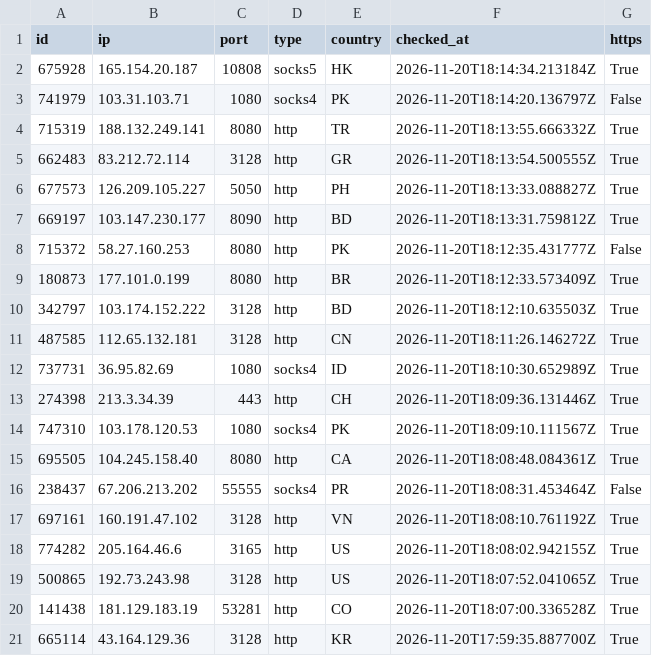
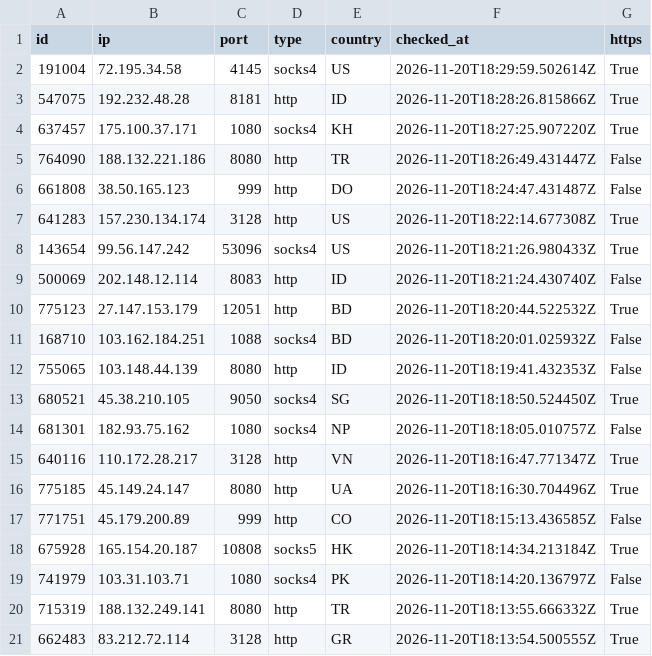
Before and after one commit to ShipHappensBro/Proxy-list, a CSV file: proxies.csv, drawn as a sheet; only a part is shown; the shorter side is filled out with more unchanged rows; the diff covers the shown part only.

Commit message:
Update: 71 proxies | 2026-11-20 18:30:07.486940+00:00

```diff
--- a/proxies.csv
+++ b/proxies.csv
@@ -1,2 +1,18 @@
 id,ip,port,type,country,checked_at,https
+191004,72.195.34.58,4145,socks4,US,2026-11-20T18:29:59.502614Z,True
+547075,192.232.48.28,8181,http,ID,2026-11-20T18:28:26.815866Z,True
+637457,175.100.37.171,1080,socks4,KH,2026-11-20T18:27:25.907220Z,True
+764090,188.132.221.186,8080,http,TR,2026-11-20T18:26:49.431447Z,False
+661808,38.50.165.123,999,http,DO,2026-11-20T18:24:47.431487Z,False
+641283,157.230.134.174,3128,http,US,2026-11-20T18:22:14.677308Z,True
+143654,99.56.147.242,53096,socks4,US,2026-11-20T18:21:26.980433Z,True
+500069,202.148.12.114,8083,http,ID,2026-11-20T18:21:24.430740Z,False
+775123,27.147.153.179,12051,http,BD,2026-11-20T18:20:44.522532Z,True
+168710,103.162.184.251,1088,socks4,BD,2026-11-20T18:20:01.025932Z,False
+755065,103.148.44.139,8080,http,ID,2026-11-20T18:19:41.432353Z,False
+680521,45.38.210.105,9050,socks4,SG,2026-11-20T18:18:50.524450Z,True
+681301,182.93.75.162,1080,socks4,NP,2026-11-20T18:18:05.010757Z,False
+640116,110.172.28.217,3128,http,VN,2026-11-20T18:16:47.771347Z,True
+775185,45.149.24.147,8080,http,UA,2026-11-20T18:16:30.704496Z,True
+771751,45.179.200.89,999,http,CO,2026-11-20T18:15:13.436585Z,False
 675928,165.154.20.187,10808,socks5,HK,2026-11-20T18:14:34.213184Z,True
```
Also changed, not shown: 11 removed rows elsewhere in this file, 6 other files.
